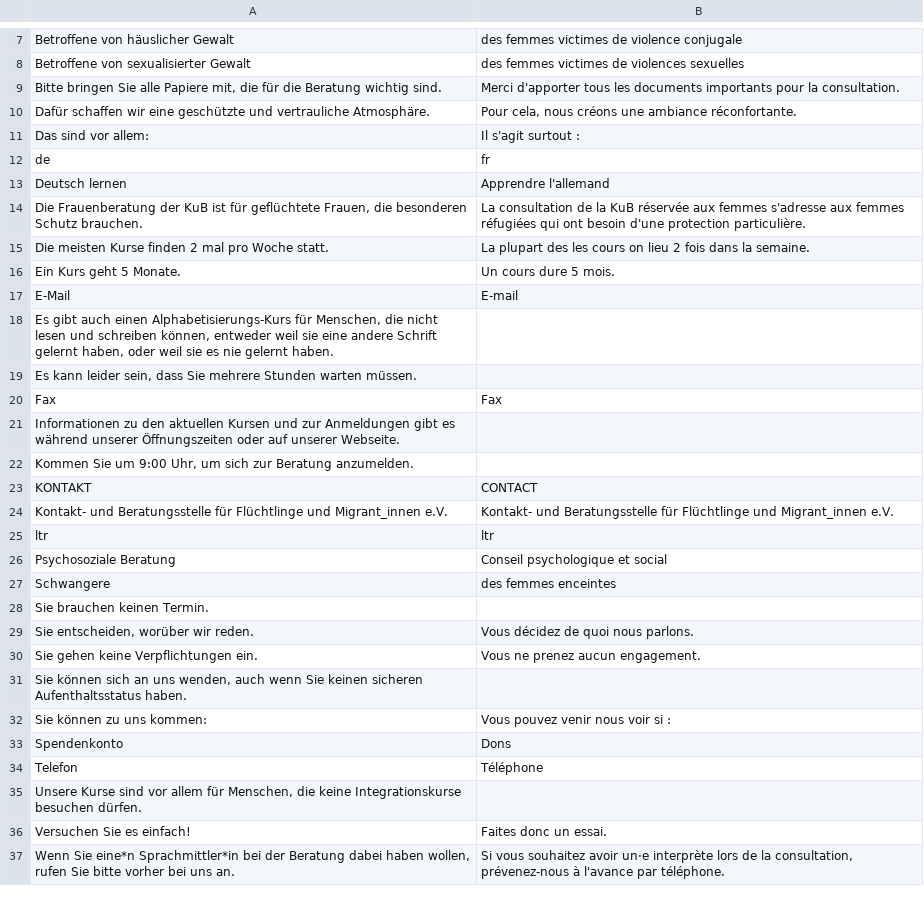
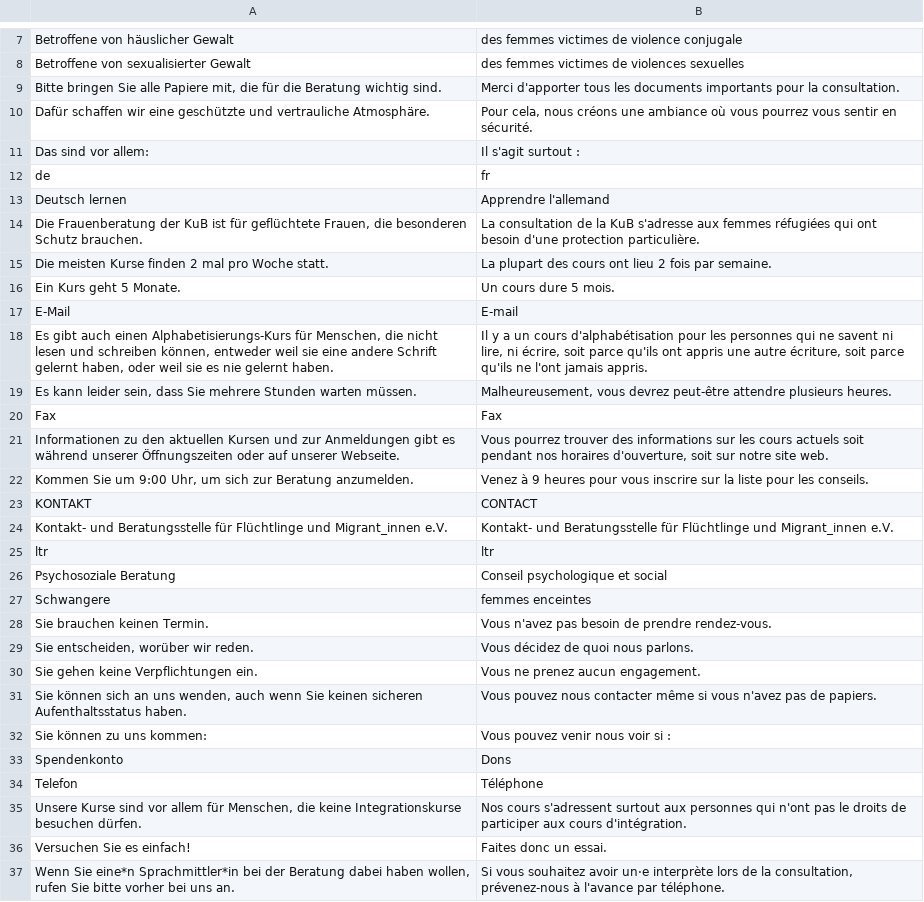
Before and after one commit to kub-berlin/kub-flyer, a CSV file: translations/fr.csv, drawn as a sheet; only a part is shown, gaps mark what is left out; the diff covers the shown part only.

Commit message:
translation: fr

```diff
--- a/translations/fr.csv
+++ b/translations/fr.csv
@@ -9,3 +9,3 @@
 "Bitte bringen Sie alle Papiere mit, die für die Beratung wichtig sind.","Merci d'apporter tous les documents importants pour la consultation."
-"Dafür schaffen wir eine geschützte und vertrauliche Atmosphäre.","Pour cela, nous créons une ambiance réconfortante."
+"Dafür schaffen wir eine geschützte und vertrauliche Atmosphäre.","Pour cela, nous créons une ambiance où vous pourrez vous sentir en sécurité."
 "Das sind vor allem:","Il s'agit surtout :"
@@ -13,11 +13,11 @@
 "Deutsch lernen","Apprendre l'allemand"
-"Die Frauenberatung der KuB ist für geflüchtete Frauen, die besonderen Schutz brauchen.","La consultation de la KuB réservée aux femmes s'adresse aux femmes réfugiées qui ont besoin d'une protection particulière."
-"Die meisten Kurse finden 2 mal pro Woche statt.","La plupart des les cours on lieu 2 fois dans la semaine."
+"Die Frauenberatung der KuB ist für geflüchtete Frauen, die besonderen Schutz brauchen.","La consultation de la KuB s'adresse aux femmes réfugiées qui ont besoin d'une protection particulière."
+"Die meisten Kurse finden 2 mal pro Woche statt.","La plupart des cours ont lieu 2 fois par semaine."
 "Ein Kurs geht 5 Monate.","Un cours dure 5 mois."
 "E-Mail","E-mail"
-"Es gibt auch einen Alphabetisierungs-Kurs für Menschen, die nicht lesen und schreiben können, entweder weil sie eine andere Schrift gelernt haben, oder weil sie es nie gelernt haben.",""
-"Es kann leider sein, dass Sie mehrere Stunden warten müssen.",""
+"Es gibt auch einen Alphabetisierungs-Kurs für Menschen, die nicht lesen und schreiben können, entweder weil sie eine andere Schrift gelernt haben, oder weil sie es nie gelernt haben.","Il y a un cours d'alphabétisation pour les personnes qui ne savent ni lire, ni écrire, soit parce qu'ils ont appris une autre écriture, soit parce qu'ils ne l'ont jamais appris."
+"Es kann leider sein, dass Sie mehrere Stunden warten müssen.","Malheureusement, vous devrez peut-être attendre plusieurs heures."
 "Fax","Fax"
-"Informationen zu den aktuellen Kursen und zur Anmeldungen gibt es während unserer Öffnungszeiten oder auf unserer Webseite.",""
-"Kommen Sie um 9:00 Uhr, um sich zur Beratung anzumelden.",""
+"Informationen zu den aktuellen Kursen und zur Anmeldungen gibt es während unserer Öffnungszeiten oder auf unserer Webseite.","Vous pourrez trouver des informations sur les cours actuels soit pendant nos horaires d'ouverture, soit sur notre site web."
+"Kommen Sie um 9:00 Uhr, um sich zur Beratung anzumelden.","Venez à 9 heures pour vous inscrire sur la liste pour les conseils."
 "KONTAKT","CONTACT"
@@ -26,7 +26,7 @@
 "Psychosoziale Beratung","Conseil psychologique et social"
-"Schwangere","des femmes enceintes"
-"Sie brauchen keinen Termin.",""
+"Schwangere","femmes enceintes"
+"Sie brauchen keinen Termin.","Vous n'avez pas besoin de prendre rendez-vous."
 "Sie entscheiden, worüber wir reden.","Vous décidez de quoi nous parlons."
 "Sie gehen keine Verpflichtungen ein.","Vous ne prenez aucun engagement."
-"Sie können sich an uns wenden, auch wenn Sie keinen sicheren Aufenthaltsstatus haben.",""
+"Sie können sich an uns wenden, auch wenn Sie keinen sicheren Aufenthaltsstatus haben.","Vous pouvez nous contacter même si vous n'avez pas de papiers."
 "Sie können zu uns kommen:","Vous pouvez venir nous voir si :"
@@ -34,3 +34,3 @@
 "Telefon","Téléphone"
-"Unsere Kurse sind vor allem für Menschen, die keine Integrationskurse besuchen dürfen.",""
+"Unsere Kurse sind vor allem für Menschen, die keine Integrationskurse besuchen dürfen.","Nos cours s'adressent surtout aux personnes qui n'ont pas le droits de participer aux cours d'intégration."
 "Versuchen Sie es einfach!","Faites donc un essai."
```
Also changed, not shown: 1 added row, 1 removed row and 9 edited cells elsewhere in this file.
